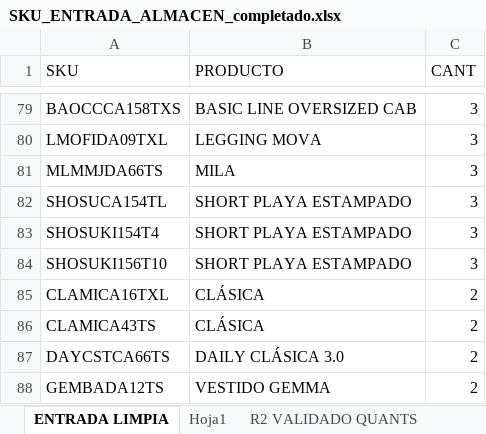
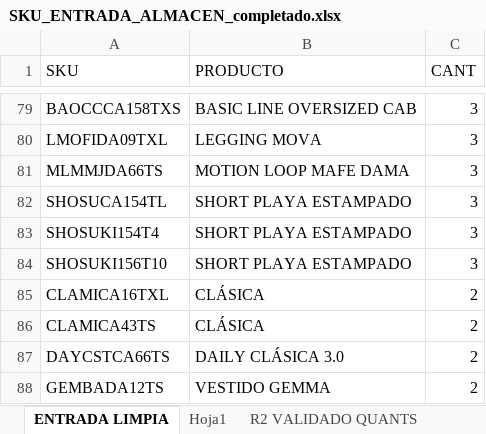
Before and after one commit to scm-svg/Data-Analyst, an Excel workbook: output/SKU_ENTRADA_ALMACEN_completado.xlsx, sheet ENTRADA LIMPIA, drawn as a sheet; only a part is shown, gaps mark what is left out; values as stored, in another font and other column widths than the file's, no borders; the diff names each change by its address in the sheet, - before the commit and + after, or states it on an @@ line.

```diff
--- a/output/SKU_ENTRADA_ALMACEN_completado.xlsx (sheet ENTRADA LIMPIA)
+++ b/output/SKU_ENTRADA_ALMACEN_completado.xlsx (sheet ENTRADA LIMPIA)
-B81 (PRODUCTO): MILA
+B81 (PRODUCTO): MOTION LOOP MAFE DAMA
```
Also changed, not shown: sheet Hoja1, sheet R2 VALIDADO QUANTS, 3 other files.
